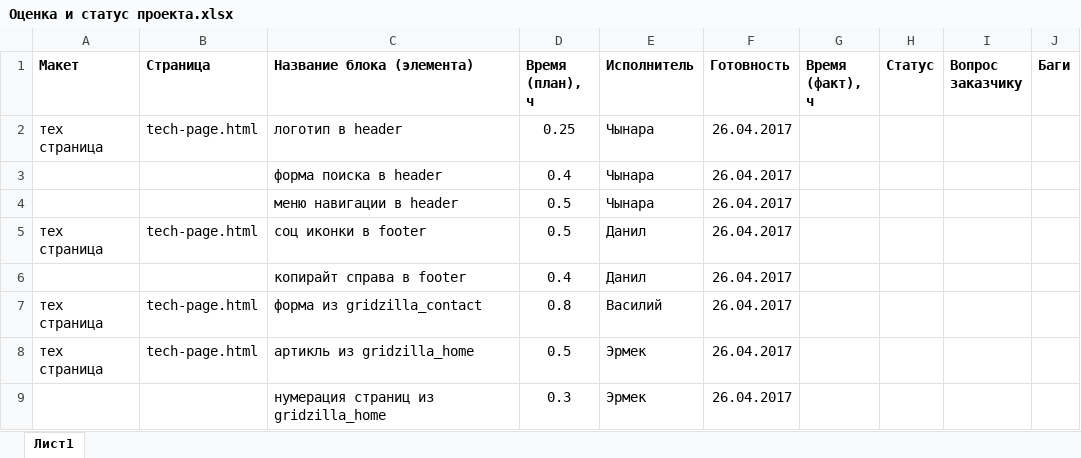
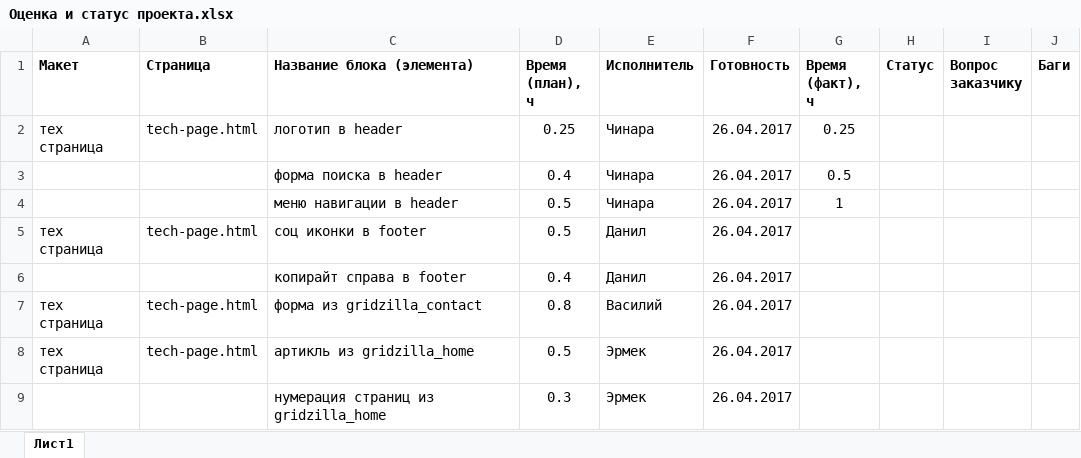
Before and after one commit to vasview/html_group_9_teamwork_team_1, an Excel workbook: team/Оценка и статус проекта.xlsx, sheet Лист1, drawn as a sheet; values as stored, in another font and other column widths than the file's, no borders; charts and pictures not drawn; the diff names each change by its address in the sheet, - before the commit and + after, or states it on an @@ line.

```diff
--- a/team/Оценка и статус проекта.xlsx (sheet Лист1)
+++ b/team/Оценка и статус проекта.xlsx (sheet Лист1)
-E2:E4 (Исполнитель): Чынара
+E2:E4 (Исполнитель): Чинара
-G2 (Время (факт), ч): (empty)
+G2 (Время (факт), ч): 0.25
-G3 (Время (факт), ч): (empty)
+G3 (Время (факт), ч): 0.5
-G4 (Время (факт), ч): (empty)
+G4 (Время (факт), ч): 1
```
Also changed, not shown: charts or pictures, 5 other files.
